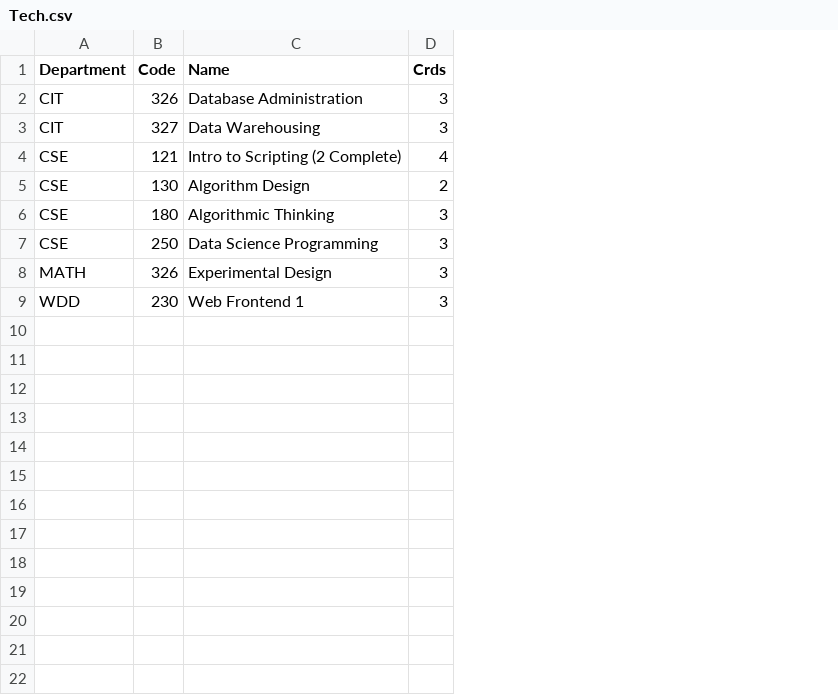
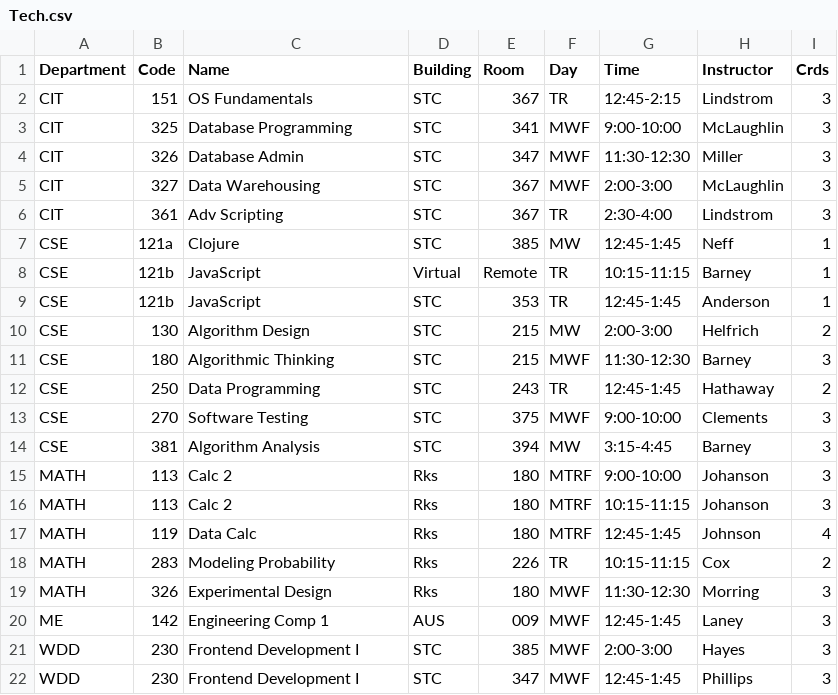
Before and after one commit to kctolli/kctolli.github.io, a CSV file: Data-Science/bac/Tech.csv, drawn as a sheet; addresses are those after the commit; the diff names each change by its address in the sheet, - before the commit and + after, or states it on an @@ line.

```diff
--- a/Data-Science/bac/Tech.csv
+++ b/Data-Science/bac/Tech.csv
+column D (Building), rows 4-5: STC | STC; row 8: Virtual; rows 10-12: all STC; row 19: Rks; row 21: STC
+column E (Room), rows 4-5: 347 | 367; row 8: Remote; rows 10-12: 215 | 215 | 243; row 19: 180; row 21: 385
+column F (Day), rows 4-5: MWF | MWF; row 8: TR; rows 10-12: MW | MWF | TR; row 19: MWF; row 21: MWF
+column G (Time), rows 4-5: 11:30-12:30 | 2:00-3:00; row 8: 10:15-11:15; rows 10-12: 2:00-3:00 | 11:30-12:30 | 12:45-1:45; row 19: 11:30-12:30; row 21: 2:00-3:00
+column H (Instructor), rows 4-5: Miller | McLaughlin; row 8: Barney; rows 10-12: Helfrich | Barney | Hathaway; row 19: Morring; row 21: Hayes
+row 2: CIT | 151 | OS Fundamentals | STC | 367 | TR | 12:45-2:15 | Lindstrom | 3
+row 3: CIT | 325 | Database Programming | STC | 341 | MWF | 9:00-10:00 | McLaughlin | 3
-C4 (Name): Database Administration
+C4 (Name): Database Admin
+row 6: CIT | 361 | Adv Scripting | STC | 367 | TR | 2:30-4:00 | Lindstrom | 3
+row 7: CSE | 121a | Clojure | STC | 385 | MW | 12:45-1:45 | Neff | 1
-B8 (Code): 121
+B8 (Code): 121b
-C8 (Name): Intro to Scripting (2 Complete)
+C8 (Name): JavaScript
-I8 (Crds): 4
+I8 (Crds): 1
+row 9: CSE | 121b | JavaScript | STC | 353 | TR | 12:45-1:45 | Anderson | 1
-C12 (Name): Data Science Programming
+C12 (Name): Data Programming
-I12 (Crds): 3
+I12 (Crds): 2
+row 13: CSE | 270 | Software Testing | STC | 375 | MWF | 9:00-10:00 | Clements | 3
+row 14: CSE | 381 | Algorithm Analysis | STC | 394 | MW | 3:15-4:45 | Barney | 3
+row 15: MATH | 113 | Calc 2 | Rks | 180 | MTRF | 9:00-10:00 | Johanson | 3
+row 16: MATH | 113 | Calc 2 | Rks | 180 | MTRF | 10:15-11:15 | Johanson | 3
+row 17: MATH | 119 | Data Calc | Rks | 180 | MTRF | 12:45-1:45 | Johnson | 4
+row 18: MATH | 283 | Modeling Probability | Rks | 226 | TR | 10:15-11:15 | Cox | 2
+row 20: ME | 142 | Engineering Comp 1 | AUS | 009 | MWF | 12:45-1:45 | Laney | 3
-C21 (Name): Web Frontend 1
+C21 (Name): Frontend Development I
+row 22: WDD | 230 | Frontend Development I | STC | 347 | MWF | 12:45-1:45 | Phillips | 3
```
Also changed, not shown: Data-Science/bac/Post.csv, 6 other files.
